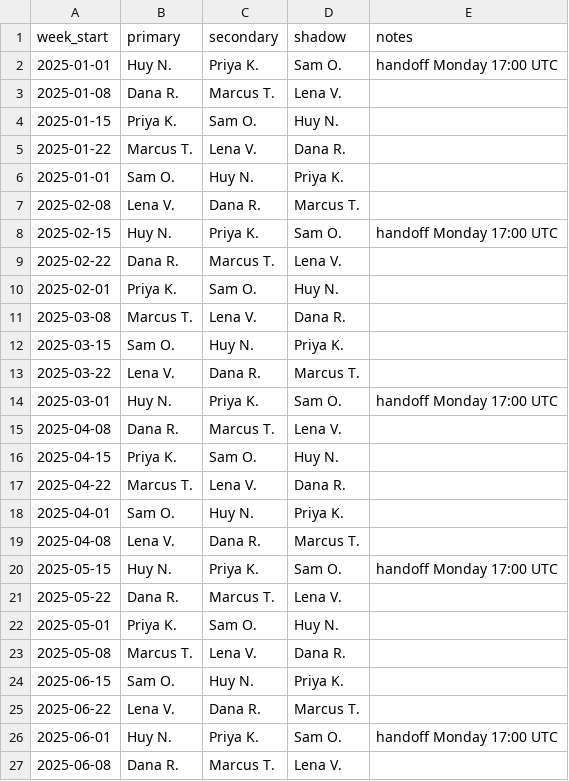
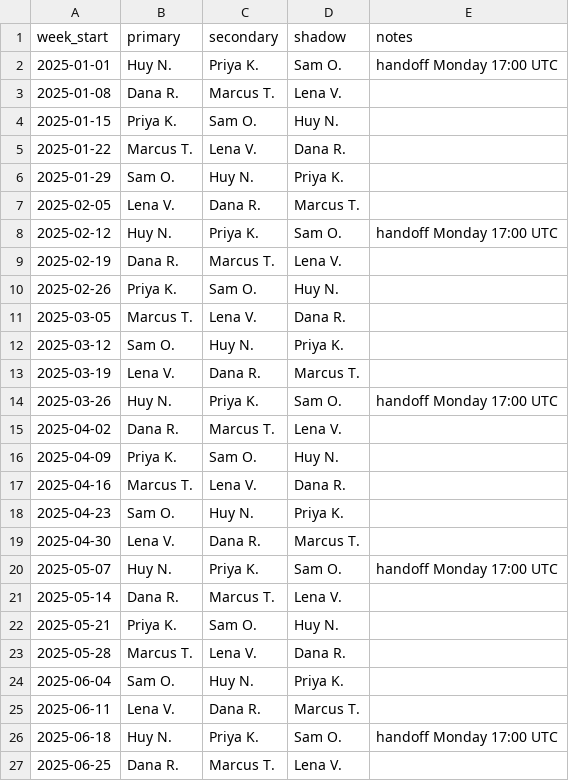
Before and after one commit to ThinkingSpade/hello-world, a CSV file: atlas/corpus-files/meridian-platform-ops/data/oncall-rotation-2025h1.csv, drawn as a sheet.

```diff
--- a/atlas/corpus-files/meridian-platform-ops/data/oncall-rotation-2025h1.csv
+++ b/atlas/corpus-files/meridian-platform-ops/data/oncall-rotation-2025h1.csv
@@ -5,23 +5,23 @@ week_start,primary,secondary,shadow,notes
 2025-01-22,Marcus T.,Lena V.,Dana R.,
-2025-01-01,Sam O.,Huy N.,Priya K.,
-2025-02-08,Lena V.,Dana R.,Marcus T.,
-2025-02-15,Huy N.,Priya K.,Sam O.,handoff Monday 17:00 UTC
-2025-02-22,Dana R.,Marcus T.,Lena V.,
-2025-02-01,Priya K.,Sam O.,Huy N.,
-2025-03-08,Marcus T.,Lena V.,Dana R.,
-2025-03-15,Sam O.,Huy N.,Priya K.,
-2025-03-22,Lena V.,Dana R.,Marcus T.,
-2025-03-01,Huy N.,Priya K.,Sam O.,handoff Monday 17:00 UTC
-2025-04-08,Dana R.,Marcus T.,Lena V.,
-2025-04-15,Priya K.,Sam O.,Huy N.,
-2025-04-22,Marcus T.,Lena V.,Dana R.,
-2025-04-01,Sam O.,Huy N.,Priya K.,
-2025-04-08,Lena V.,Dana R.,Marcus T.,
-2025-05-15,Huy N.,Priya K.,Sam O.,handoff Monday 17:00 UTC
-2025-05-22,Dana R.,Marcus T.,Lena V.,
-2025-05-01,Priya K.,Sam O.,Huy N.,
-2025-05-08,Marcus T.,Lena V.,Dana R.,
-2025-06-15,Sam O.,Huy N.,Priya K.,
-2025-06-22,Lena V.,Dana R.,Marcus T.,
-2025-06-01,Huy N.,Priya K.,Sam O.,handoff Monday 17:00 UTC
-2025-06-08,Dana R.,Marcus T.,Lena V.,
+2025-01-29,Sam O.,Huy N.,Priya K.,
+2025-02-05,Lena V.,Dana R.,Marcus T.,
+2025-02-12,Huy N.,Priya K.,Sam O.,handoff Monday 17:00 UTC
+2025-02-19,Dana R.,Marcus T.,Lena V.,
+2025-02-26,Priya K.,Sam O.,Huy N.,
+2025-03-05,Marcus T.,Lena V.,Dana R.,
+2025-03-12,Sam O.,Huy N.,Priya K.,
+2025-03-19,Lena V.,Dana R.,Marcus T.,
+2025-03-26,Huy N.,Priya K.,Sam O.,handoff Monday 17:00 UTC
+2025-04-02,Dana R.,Marcus T.,Lena V.,
+2025-04-09,Priya K.,Sam O.,Huy N.,
+2025-04-16,Marcus T.,Lena V.,Dana R.,
+2025-04-23,Sam O.,Huy N.,Priya K.,
+2025-04-30,Lena V.,Dana R.,Marcus T.,
+2025-05-07,Huy N.,Priya K.,Sam O.,handoff Monday 17:00 UTC
+2025-05-14,Dana R.,Marcus T.,Lena V.,
+2025-05-21,Priya K.,Sam O.,Huy N.,
+2025-05-28,Marcus T.,Lena V.,Dana R.,
+2025-06-04,Sam O.,Huy N.,Priya K.,
+2025-06-11,Lena V.,Dana R.,Marcus T.,
+2025-06-18,Huy N.,Priya K.,Sam O.,handoff Monday 17:00 UTC
+2025-06-25,Dana R.,Marcus T.,Lena V.,
```
Also changed, not shown: atlas/corpus-files/cascadia-distribution-co/data/order-history-2024.csv, atlas/corpus-files/cascadia-distribution-co/data/shipments-2024.csv, 38 other files.
